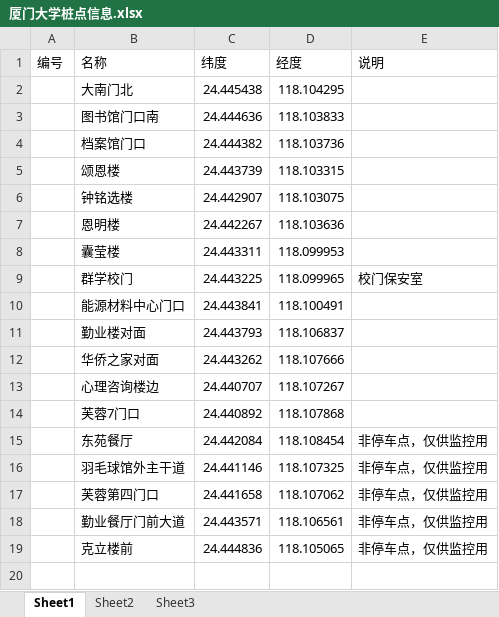
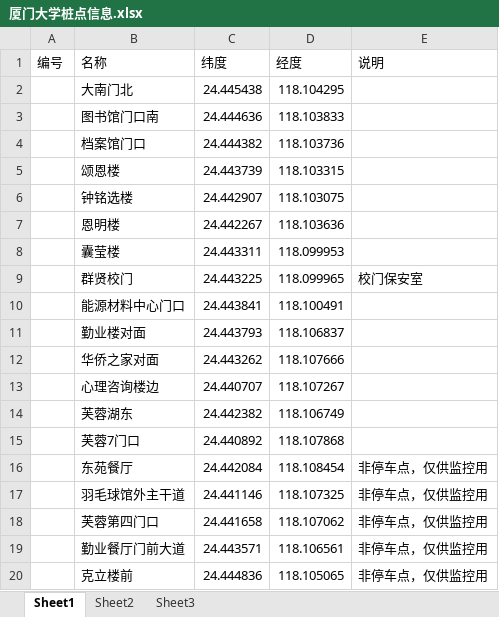
Before and after one commit to AsBicycle/Asbicycle, an Excel workbook: AsBMS/桩点信息/厦门大学桩点信息.xlsx, sheet Sheet1, drawn as a sheet; values as stored, in another font and other column widths than the file's, no borders; the diff names each change by its address in the sheet, - before the commit and + after, or states it on an @@ line.

```diff
--- a/AsBMS/桩点信息/厦门大学桩点信息.xlsx (sheet Sheet1)
+++ b/AsBMS/桩点信息/厦门大学桩点信息.xlsx (sheet Sheet1)
-B9 (名称): 群学校门
+B9 (名称): 群贤校门
+row 14:  | 芙蓉湖东 | 24.442382 | 118.106749
```
Also changed, not shown: 3 other files.
